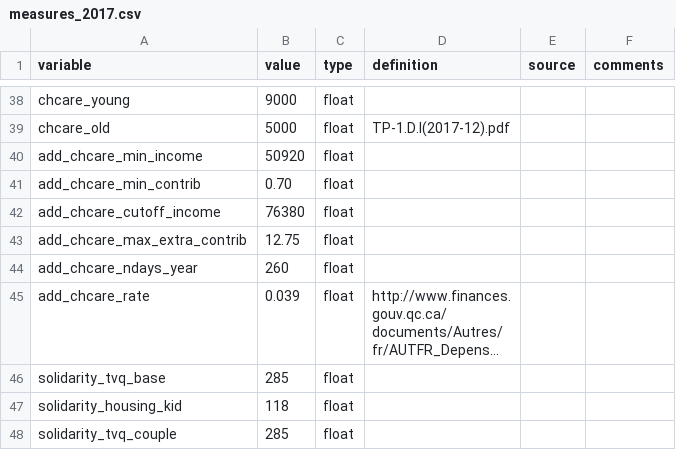
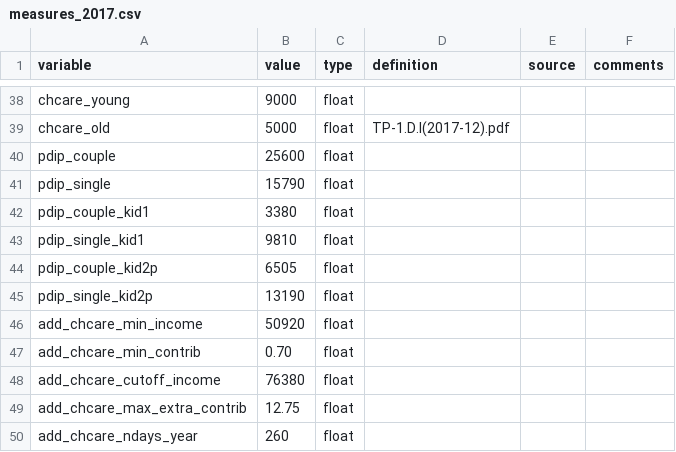
Before and after one commit to CREEi-models/srd, a CSV file: srd/quebec/params/measures_2017.csv, drawn as a sheet; only a part is shown, gaps mark what is left out; the shorter side is filled out with more unchanged rows; long unchanged cells end in ….

```diff
--- a/srd/quebec/params/measures_2017.csv
+++ b/srd/quebec/params/measures_2017.csv
@@ -39,2 +39,8 @@ chcare_young;9000;float;;;
 chcare_old;5000;float;TP-1.D.I(2017-12).pdf;;
+pdip_couple;25600;float;;;
+pdip_single;15790;float;;;
+pdip_couple_kid1;3380;float;;;
+pdip_single_kid1;9810;float;;;
+pdip_couple_kid2p;6505;float;;;
+pdip_single_kid2p;13190;float;;;
 add_chcare_min_income;50920;float;;;
```
Also changed, not shown: srd/quebec/params/measures_2016.csv, srd/quebec/params/measures_2018.csv, 3 other files.
